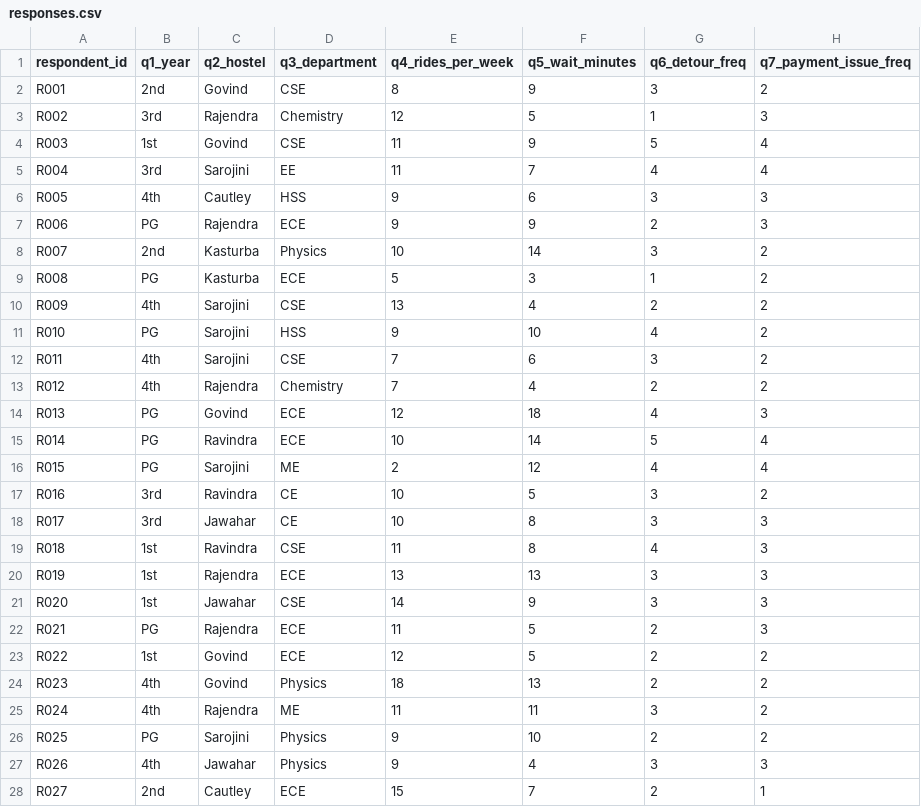
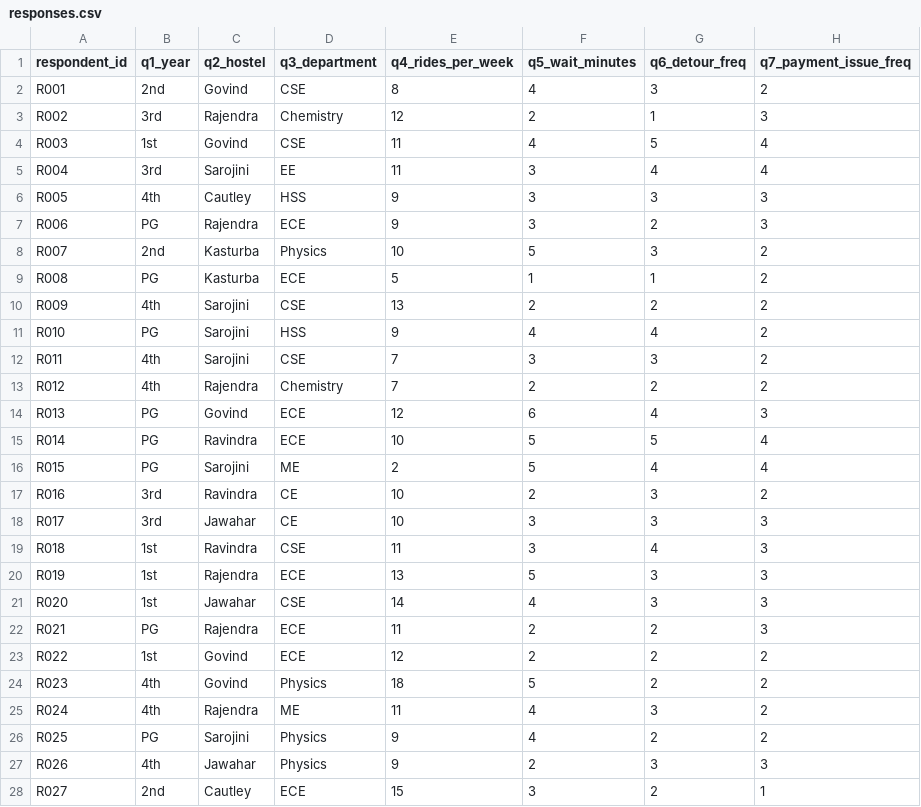
Before and after one commit to PrathamSingla15/QM_project, a CSV file: survey/responses.csv, drawn as a sheet; only a part is shown; the diff covers the shown part only; the diff names each change by its address in the sheet, - before the commit and + after, or states it on an @@ line.

```diff
--- a/survey/responses.csv
+++ b/survey/responses.csv
-F2 (q5_wait_minutes): 9
+F2 (q5_wait_minutes): 4
-F3 (q5_wait_minutes): 5
+F3 (q5_wait_minutes): 2
-F4 (q5_wait_minutes): 9
+F4 (q5_wait_minutes): 4
-F5 (q5_wait_minutes): 7
+F5 (q5_wait_minutes): 3
-F6 (q5_wait_minutes): 6
+F6 (q5_wait_minutes): 3
-F7 (q5_wait_minutes): 9
+F7 (q5_wait_minutes): 3
-F8 (q5_wait_minutes): 14
+F8 (q5_wait_minutes): 5
-F9 (q5_wait_minutes): 3
+F9 (q5_wait_minutes): 1
-F10 (q5_wait_minutes): 4
+F10 (q5_wait_minutes): 2
-F11 (q5_wait_minutes): 10
+F11 (q5_wait_minutes): 4
-F12 (q5_wait_minutes): 6
+F12 (q5_wait_minutes): 3
-F13 (q5_wait_minutes): 4
+F13 (q5_wait_minutes): 2
-F14 (q5_wait_minutes): 18
+F14 (q5_wait_minutes): 6
-F15 (q5_wait_minutes): 14
+F15 (q5_wait_minutes): 5
-F16 (q5_wait_minutes): 12
+F16 (q5_wait_minutes): 5
-F17 (q5_wait_minutes): 5
+F17 (q5_wait_minutes): 2
-F18:F19 (q5_wait_minutes): 8
+F18:F19 (q5_wait_minutes): 3
-F20 (q5_wait_minutes): 13
+F20 (q5_wait_minutes): 5
-F21 (q5_wait_minutes): 9
+F21 (q5_wait_minutes): 4
-F22:F23 (q5_wait_minutes): 5
+F22:F23 (q5_wait_minutes): 2
-F24 (q5_wait_minutes): 13
+F24 (q5_wait_minutes): 5
-F25 (q5_wait_minutes): 11
+F25 (q5_wait_minutes): 4
-F26 (q5_wait_minutes): 10
+F26 (q5_wait_minutes): 4
-F27 (q5_wait_minutes): 4
+F27 (q5_wait_minutes): 2
-F28 (q5_wait_minutes): 7
+F28 (q5_wait_minutes): 3
```
Also changed, not shown: 123 edited cells elsewhere in this file, 9 other files.
